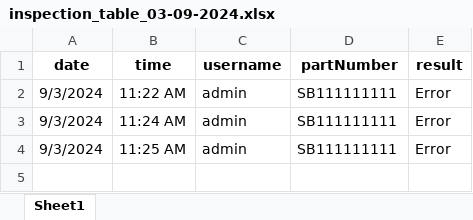
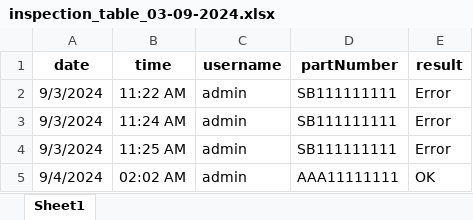
Before and after one commit to atharvaansingkar/Vision-System-Panel-Inspection, an Excel workbook: static/inspection_table/inspection_table_03-09-2024.xlsx, sheet Sheet1, drawn as a sheet; values as stored, in another font and other column widths than the file's, no borders; the diff names each change by its address in the sheet, - before the commit and + after, or states it on an @@ line.

```diff
--- a/static/inspection_table/inspection_table_03-09-2024.xlsx (sheet Sheet1)
+++ b/static/inspection_table/inspection_table_03-09-2024.xlsx (sheet Sheet1)
+row 5: 9/4/2024 | 02:02 AM | admin | AAA11111111 | OK
```
Also changed, not shown: static/inspection_table/inspection_table_04-09-2024.xlsx, 3 other files.
